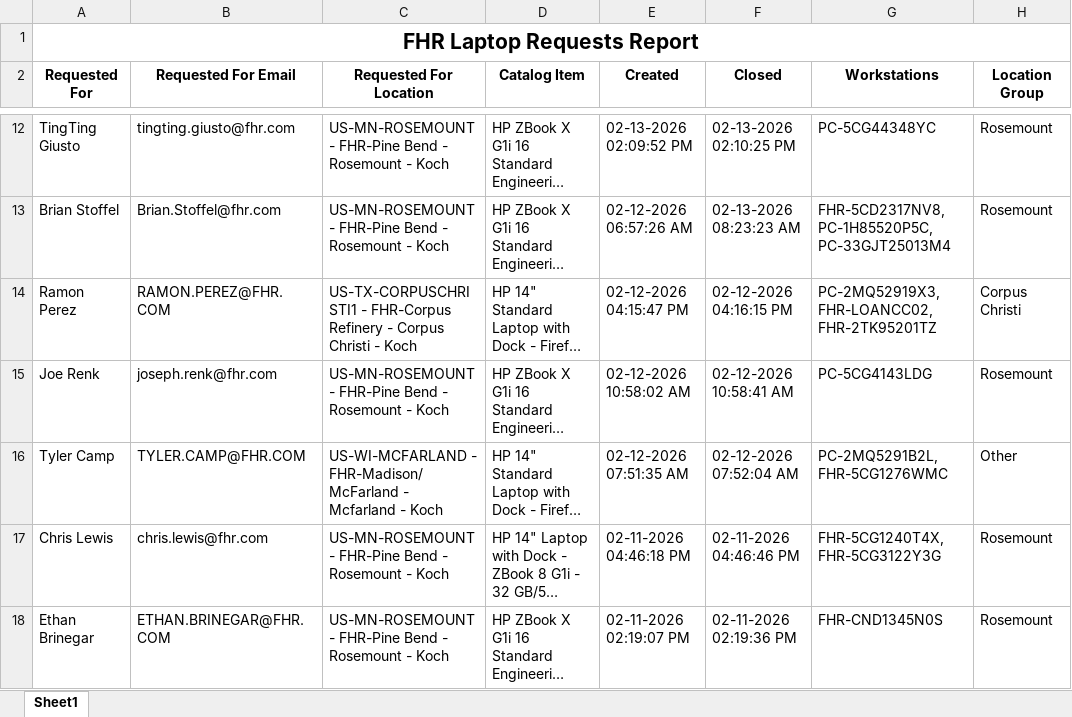
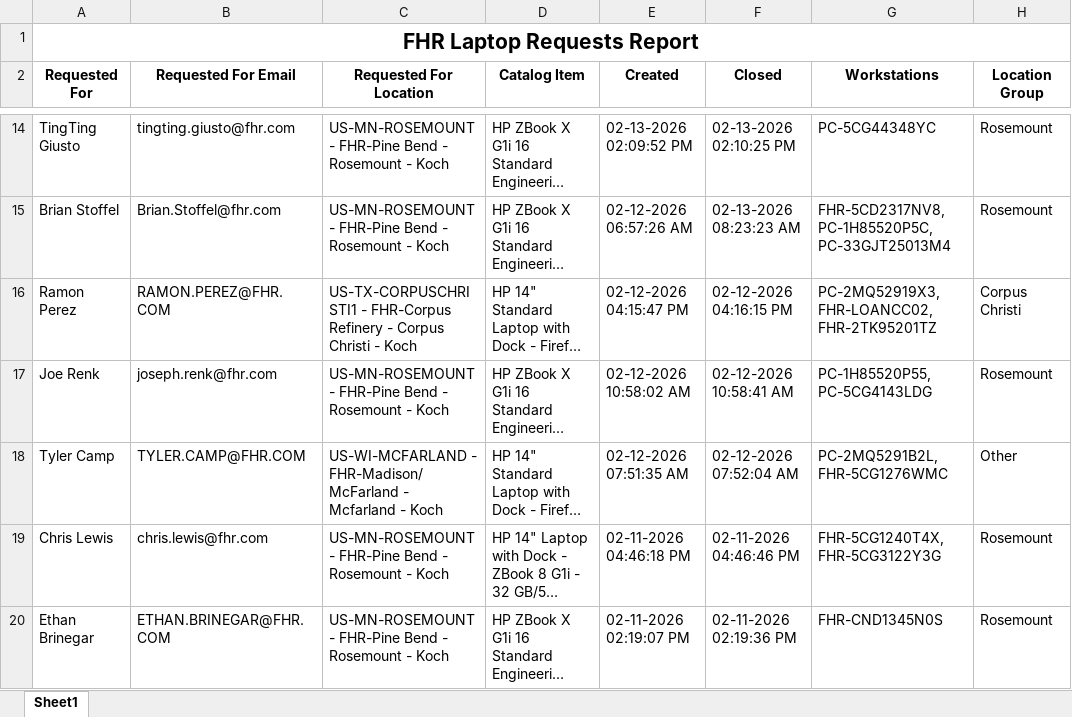
Before and after one commit to ellis-massey-FHR/fhr-device-audit, an Excel workbook: output/fhr_computer_requests.xlsx, sheet Sheet1, drawn as a sheet; only a part is shown, gaps mark what is left out; long unchanged cells end in …; values as stored, in another font and other column widths than the file's, no borders; charts and pictures not drawn; addresses are those after the commit; the diff covers the shown part only; the diff names each change by its address in the sheet, - before the commit and + after, or states it on an @@ line.

```diff
--- a/output/fhr_computer_requests.xlsx (sheet Sheet1)
+++ b/output/fhr_computer_requests.xlsx (sheet Sheet1)
-G17 (Workstations): PC-5CG4143LDG
+G17 (Workstations): PC-1H85520P55, PC-5CG4143LDG
```
Also changed, not shown: 2 added rows, 2 removed rows and 18 edited cells elsewhere in this sheet, charts or pictures.
